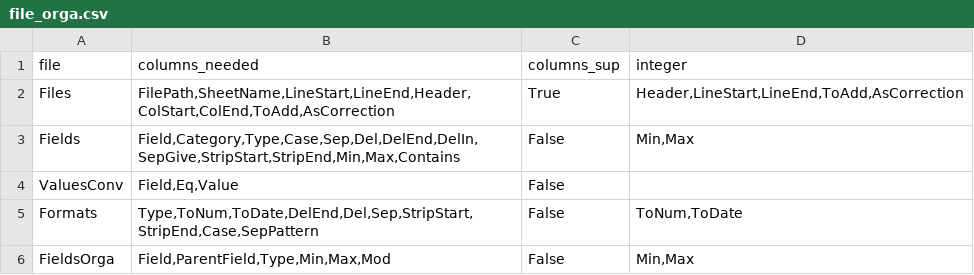
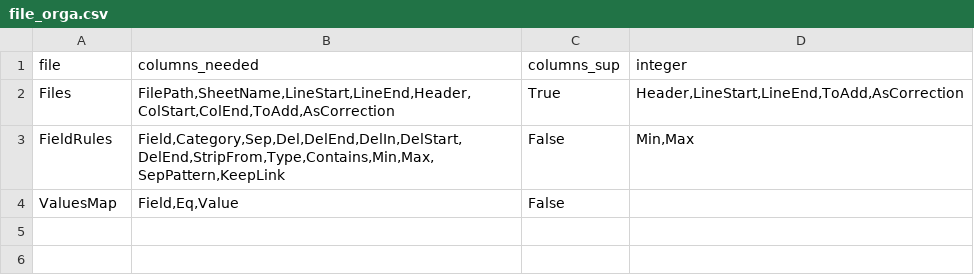
Before and after one commit to LouisLeNezet/files2db, a CSV file: files2db/data/file_orga.csv, drawn as a sheet.

```diff
--- a/files2db/data/file_orga.csv
+++ b/files2db/data/file_orga.csv
@@ -2,5 +2,3 @@ file,columns_needed,columns_sup,integer
 Files,"FilePath,SheetName,LineStart,LineEnd,Header,ColStart,ColEnd,ToAdd,AsCorrection",True,"Header,LineStart,LineEnd,ToAdd,AsCorrection"
-Fields,"Field,Category,Type,Case,Sep,Del,DelEnd,DelIn,SepGive,StripStart,StripEnd,Min,Max,Contains",False,"Min,Max"
-ValuesConv,"Field,Eq,Value",False,""
-Formats,"Type,ToNum,ToDate,DelEnd,Del,Sep,StripStart,StripEnd,Case,SepPattern",False,"ToNum,ToDate"
-FieldsOrga,"Field,ParentField,Type,Min,Max,Mod",False,"Min,Max"
+FieldRules,"Field,Category,Sep,Del,DelEnd,DelIn,DelStart,DelEnd,StripFrom,Type,Contains,Min,Max,SepPattern,KeepLink",False,"Min,Max"
+ValuesMap,"Field,Eq,Value",False,""
```
Also changed, not shown: 11 other files.
